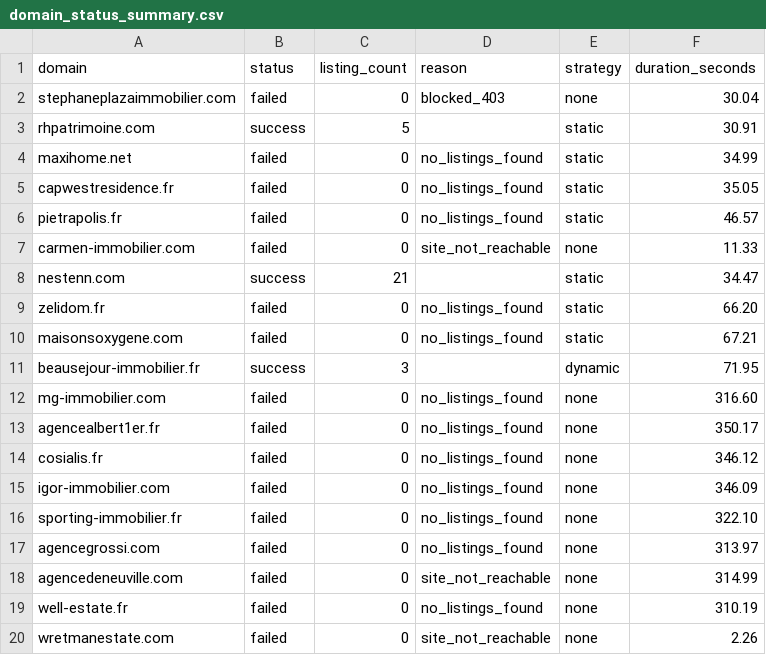
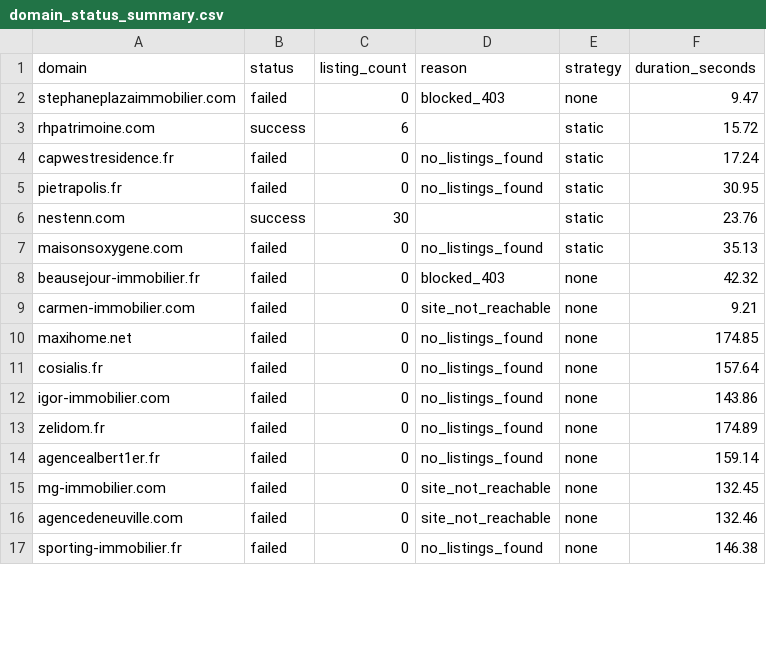
Before and after one commit to FlameGreat-1/FR-realestate-scraping, a CSV file: realestate_scraper/output/domain_status_summary.csv, drawn as a sheet; only a part is shown; the diff covers the shown part only.

```diff
--- a/realestate_scraper/output/domain_status_summary.csv
+++ b/realestate_scraper/output/domain_status_summary.csv
@@ -1,20 +1,17 @@
 domain,status,listing_count,reason,strategy,duration_seconds
-stephaneplazaimmobilier.com,failed,0,blocked_403,none,30.04
-rhpatrimoine.com,success,5,,static,30.91
-maxihome.net,failed,0,no_listings_found,static,34.99
-capwestresidence.fr,failed,0,no_listings_found,static,35.05
-pietrapolis.fr,failed,0,no_listings_found,static,46.57
-carmen-immobilier.com,failed,0,site_not_reachable,none,11.33
-nestenn.com,success,21,,static,34.47
-zelidom.fr,failed,0,no_listings_found,static,66.20
-maisonsoxygene.com,failed,0,no_listings_found,static,67.21
-beausejour-immobilier.fr,success,3,,dynamic,71.95
-mg-immobilier.com,failed,0,no_listings_found,none,316.60
-agencealbert1er.fr,failed,0,no_listings_found,none,350.17
-cosialis.fr,failed,0,no_listings_found,none,346.12
-igor-immobilier.com,failed,0,no_listings_found,none,346.09
-sporting-immobilier.fr,failed,0,no_listings_found,none,322.10
-agencegrossi.com,failed,0,no_listings_found,none,313.97
-agencedeneuville.com,failed,0,site_not_reachable,none,314.99
-well-estate.fr,failed,0,no_listings_found,none,310.19
-wretmanestate.com,failed,0,site_not_reachable,none,2.26
+stephaneplazaimmobilier.com,failed,0,blocked_403,none,9.47
+rhpatrimoine.com,success,6,,static,15.72
+capwestresidence.fr,failed,0,no_listings_found,static,17.24
+pietrapolis.fr,failed,0,no_listings_found,static,30.95
+nestenn.com,success,30,,static,23.76
+maisonsoxygene.com,failed,0,no_listings_found,static,35.13
+beausejour-immobilier.fr,failed,0,blocked_403,none,42.32
+carmen-immobilier.com,failed,0,site_not_reachable,none,9.21
+maxihome.net,failed,0,no_listings_found,none,174.85
+cosialis.fr,failed,0,no_listings_found,none,157.64
+igor-immobilier.com,failed,0,no_listings_found,none,143.86
+zelidom.fr,failed,0,no_listings_found,none,174.89
+agencealbert1er.fr,failed,0,no_listings_found,none,159.14
+mg-immobilier.com,failed,0,site_not_reachable,none,132.45
+agencedeneuville.com,failed,0,site_not_reachable,none,132.46
+sporting-immobilier.fr,failed,0,no_listings_found,none,146.38
```
Also changed, not shown: 9 added rows, 6 removed rows and 18 edited cells elsewhere in this file, realestate_scraper/output/error_log.csv, 11 other files.
